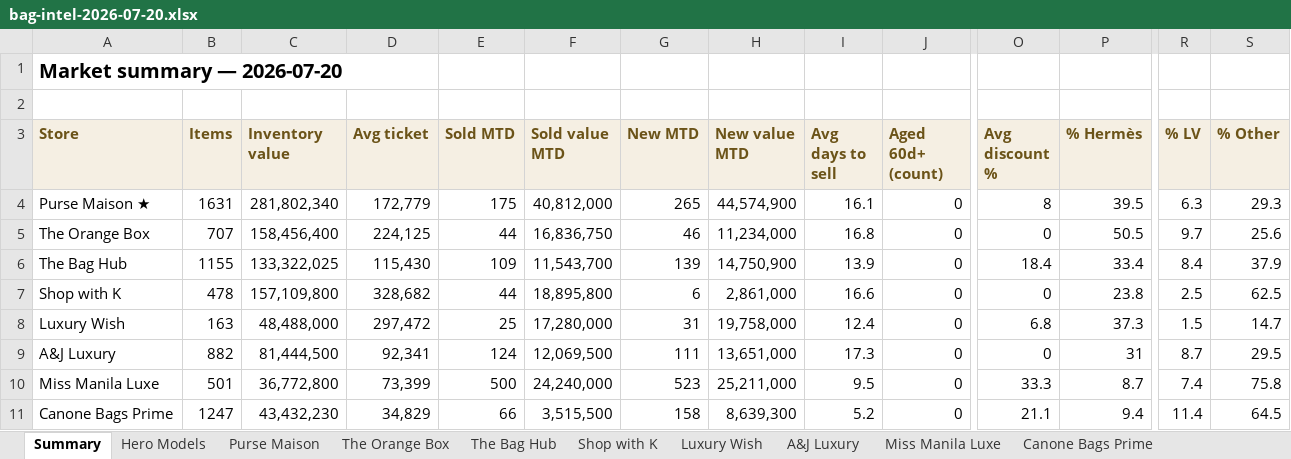
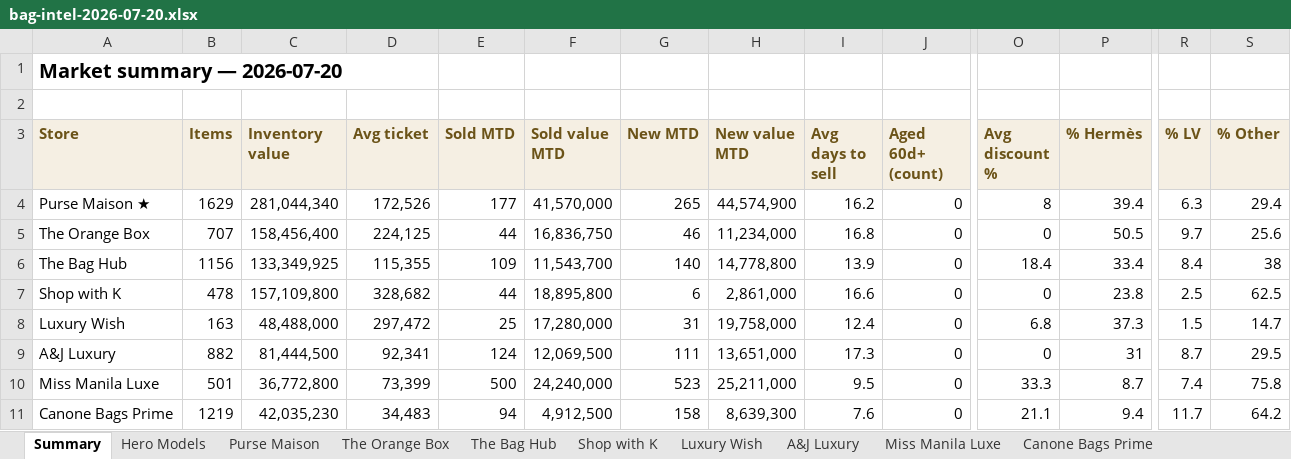
Before and after one commit to rbbincal-cpu/bag-intel, an Excel workbook: exports/bag-intel-2026-07-20.xlsx, sheet Summary, drawn as a sheet; only a part is shown, gaps mark what is left out; values as stored, in another font and other column widths than the file's, no borders; the diff names each change by its address in the sheet, - before the commit and + after, or states it on an @@ line.

```diff
--- a/exports/bag-intel-2026-07-20.xlsx (sheet Summary)
+++ b/exports/bag-intel-2026-07-20.xlsx (sheet Summary)
-B4 (Items): 1631
+B4 (Items): 1629
-C4 (Inventory value): 281,802,340
+C4 (Inventory value): 281,044,340
-D4 (Avg ticket): 172,779
+D4 (Avg ticket): 172,526
-E4 (Sold MTD): 175
+E4 (Sold MTD): 177
-F4 (Sold value MTD): 40,812,000
+F4 (Sold value MTD): 41,570,000
-I4 (Avg days to sell): 16.1
+I4 (Avg days to sell): 16.2
-P4 (% Hermès): 39.5
+P4 (% Hermès): 39.4
-S4 (% Other): 29.3
+S4 (% Other): 29.4
-B6 (Items): 1155
+B6 (Items): 1156
-C6 (Inventory value): 133,322,025
+C6 (Inventory value): 133,349,925
-D6 (Avg ticket): 115,430
+D6 (Avg ticket): 115,355
-G6 (New MTD): 139
+G6 (New MTD): 140
-H6 (New value MTD): 14,750,900
+H6 (New value MTD): 14,778,800
-S6 (% Other): 37.9
+S6 (% Other): 38
-B11 (Items): 1247
+B11 (Items): 1219
-C11 (Inventory value): 43,432,230
+C11 (Inventory value): 42,035,230
-D11 (Avg ticket): 34,829
+D11 (Avg ticket): 34,483
-E11 (Sold MTD): 66
+E11 (Sold MTD): 94
-F11 (Sold value MTD): 3,515,500
+F11 (Sold value MTD): 4,912,500
-I11 (Avg days to sell): 5.2
+I11 (Avg days to sell): 7.6
-R11 (% LV): 11.4
+R11 (% LV): 11.7
-S11 (% Other): 64.5
+S11 (% Other): 64.2
```
Also changed, not shown: sheet Canone Bags Prime, sheet Purse Maison, sheet The Bag Hub, sheet Hero Models, 2 other files.
